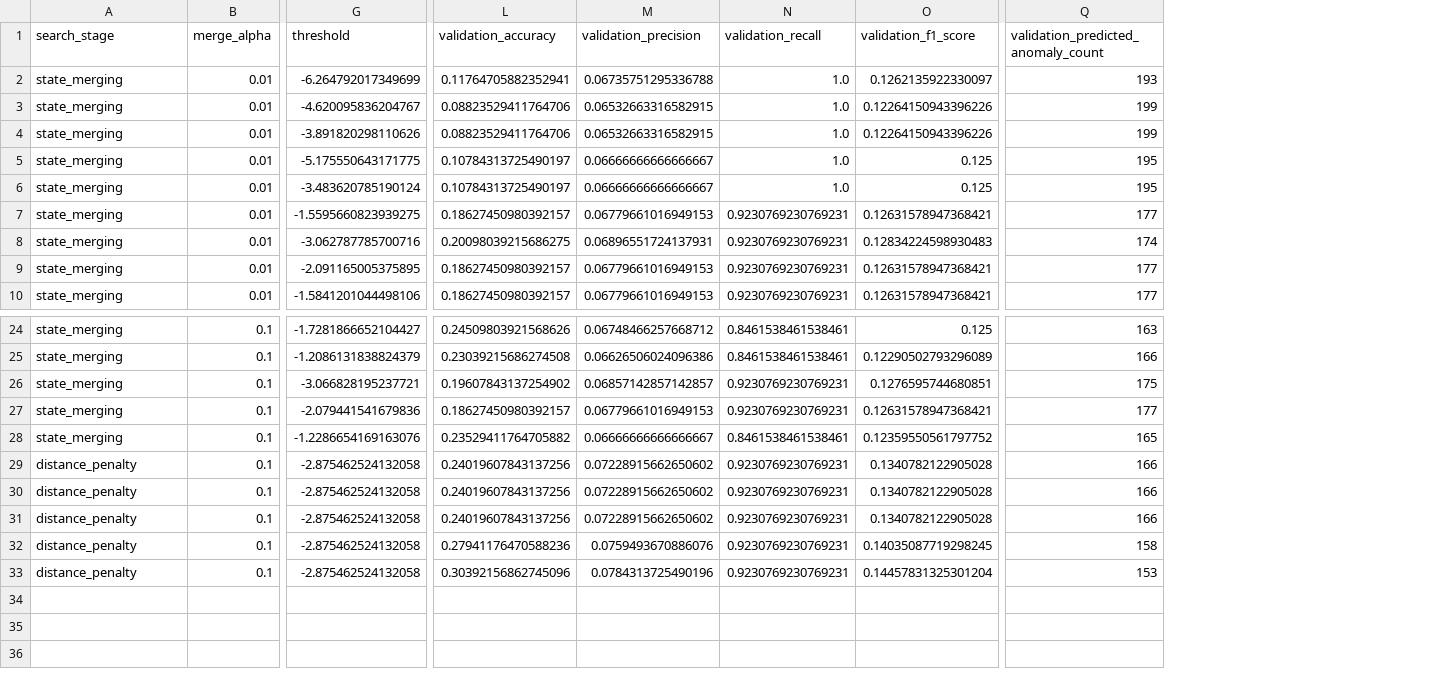
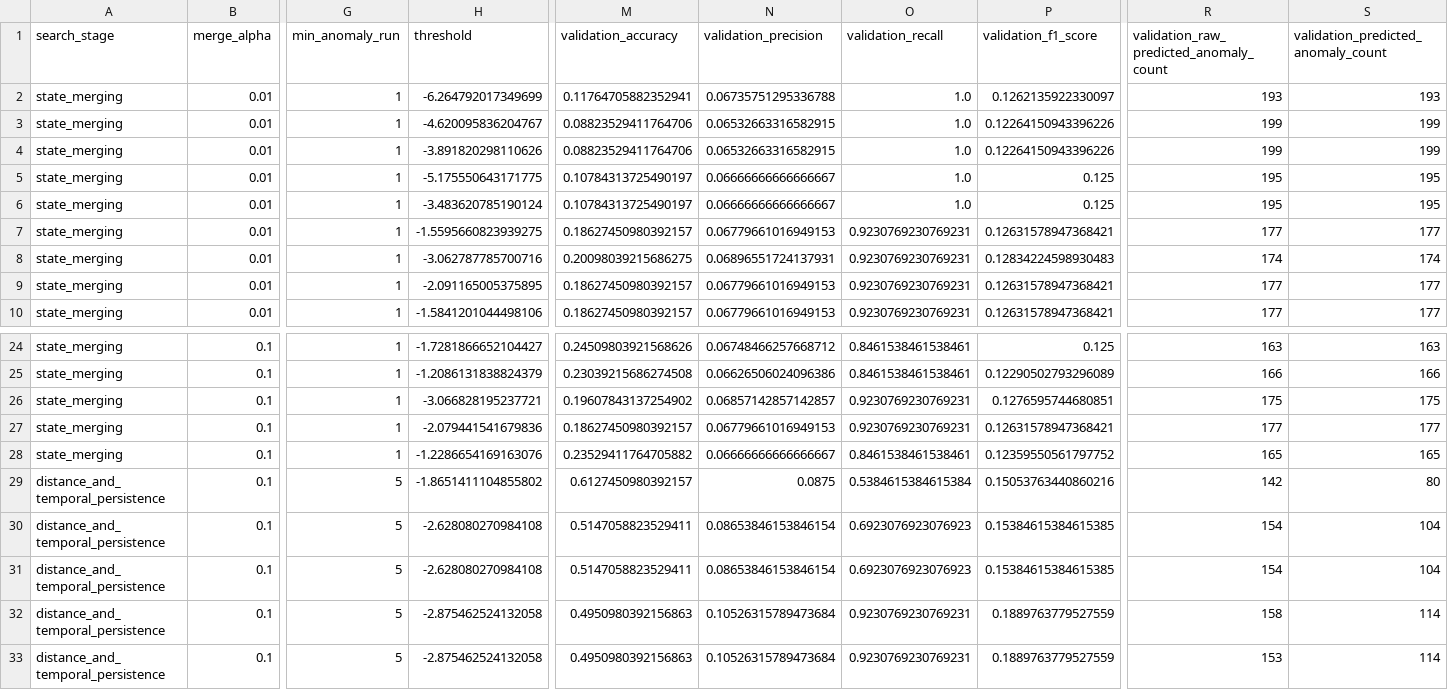
Before and after one commit to tayrubys/TimeSeries-Enhanced, a CSV file: results/outputs/batadal_dual_alergia_validation_search.csv, drawn as a sheet; only a part is shown, gaps mark what is left out; addresses are those after the commit; the diff names each change by its address in the sheet, - before the commit and + after, or states it on an @@ line.

Commit message:
batadal için temporal persistence filter eklendi.

```diff
--- a/results/outputs/batadal_dual_alergia_validation_search.csv
+++ b/results/outputs/batadal_dual_alergia_validation_search.csv
+column G (min_anomaly_run), rows 2-10: all 1; rows 24-33: 1 | 1 | 1 | 1 | 1 | 5 | 5 | 5 | 5 | 5
+column R, rows 1-10: validation_raw_predicted_anomaly_count | 193 | 199 | 199 | 195 | 195 | 177 | 174 | 177 | 177; rows 24-33: 163 | 166 | 175 | 177 | 165 | 142 | 154 | 154 | 158 | 153
-A29:A33 (search_stage): distance_penalty
+A29:A33 (search_stage): distance_and_temporal_persistence
-H29 (threshold): -2.875462524132058
+H29 (threshold): -1.8651411104855802
-M29 (validation_accuracy): 0.24019607843137256
+M29 (validation_accuracy): 0.6127450980392157
-N29 (validation_precision): 0.07228915662650602
+N29 (validation_precision): 0.0875
-O29 (validation_recall): 0.9230769230769231
+O29 (validation_recall): 0.5384615384615384
-P29 (validation_f1_score): 0.1340782122905028
+P29 (validation_f1_score): 0.15053763440860216
-S29: 166
+S29: 80
-H30:H31 (threshold): -2.875462524132058
+H30:H31 (threshold): -2.628080270984108
-M30:M31 (validation_accuracy): 0.24019607843137256
+M30:M31 (validation_accuracy): 0.5147058823529411
-N30:N31 (validation_precision): 0.07228915662650602
+N30:N31 (validation_precision): 0.08653846153846154
-O30:O31 (validation_recall): 0.9230769230769231
+O30:O31 (validation_recall): 0.6923076923076923
-P30:P31 (validation_f1_score): 0.1340782122905028
+P30:P31 (validation_f1_score): 0.15384615384615385
-S30:S31: 166
+S30:S31: 104
-M32 (validation_accuracy): 0.27941176470588236
+M32 (validation_accuracy): 0.4950980392156863
-N32 (validation_precision): 0.0759493670886076
+N32 (validation_precision): 0.10526315789473684
-P32 (validation_f1_score): 0.14035087719298245
+P32 (validation_f1_score): 0.1889763779527559
-S32: 158
+S32: 114
-M33 (validation_accuracy): 0.30392156862745096
+M33 (validation_accuracy): 0.4950980392156863
-N33 (validation_precision): 0.0784313725490196
+N33 (validation_precision): 0.10526315789473684
-P33 (validation_f1_score): 0.14457831325301204
+P33 (validation_f1_score): 0.1889763779527559
-S33: 153
+S33: 114
```
Also changed, not shown: results/outputs/batadal_dual_alergia_state_merging_metrics.csv, 3 other files.
